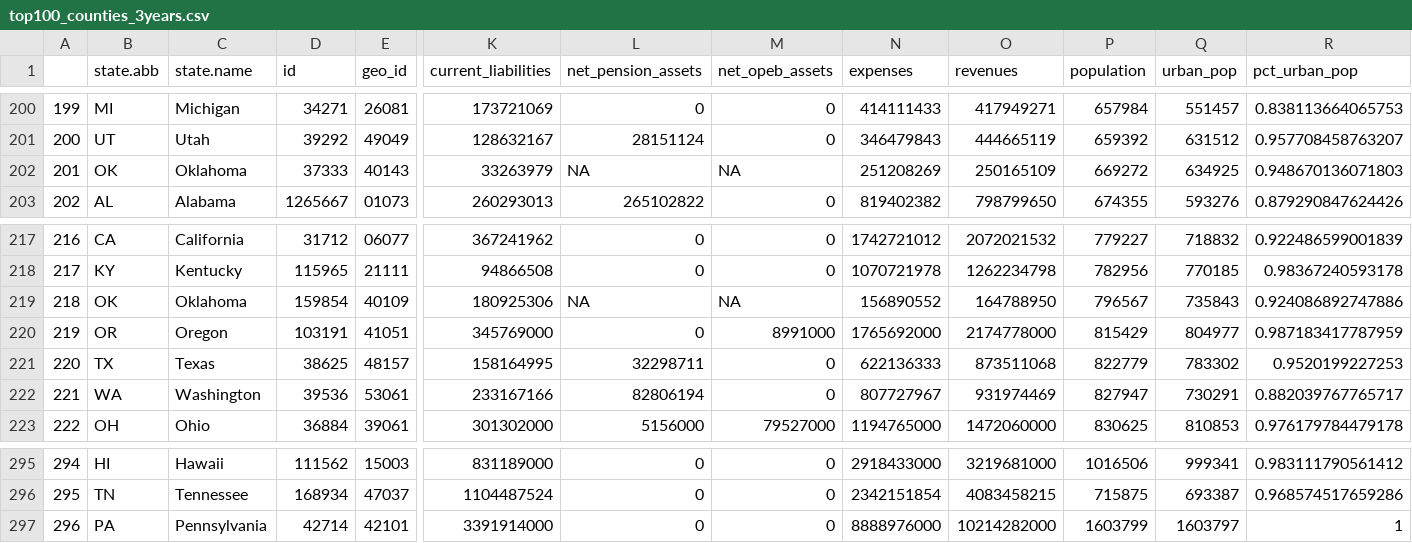
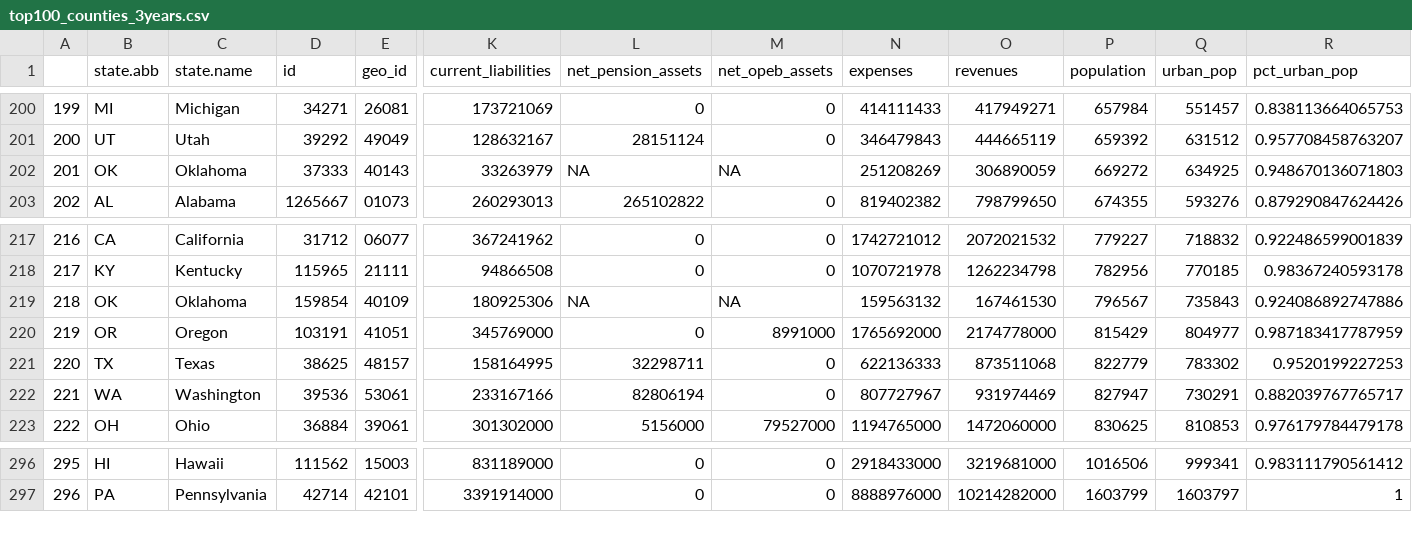
Before and after one commit to thuy2020/acfrs_data, a CSV file: output/top100_counties_3years.csv, drawn as a sheet; only a part is shown, gaps mark what is left out; removed rows and columns are numbered as before the commit, all else as after; rows hold the shown columns only; the diff covers the shown part only; the diff names each change by its address in the sheet, - before the commit and + after, or states it on an @@ line.

```diff
--- a/output/top100_counties_3years.csv
+++ b/output/top100_counties_3years.csv
-O202 (revenues): 250165109
+O202 (revenues): 306890059
-N219 (expenses): 156890552
+N219 (expenses): 159563132
-O219 (revenues): 164788950
+O219 (revenues): 167461530
-A296: 294
+A296: 295
-row 296: 295 | TN | Tennessee | 168934 | 47037 | 1104487524 | 0 | 0 | 2342151854 | 4083458215 | 715875 | 693387 | 0.968574517659286
```
Also changed, not shown: 3 added rows, 2 removed rows and 28 edited cells elsewhere in this file, output/all_states_3years.csv, output/top100_cities_3years.csv, 14 other files.
